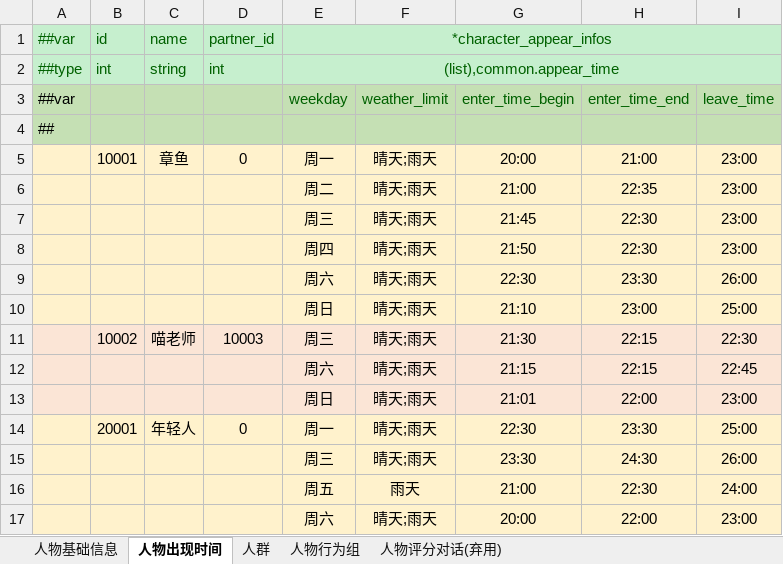
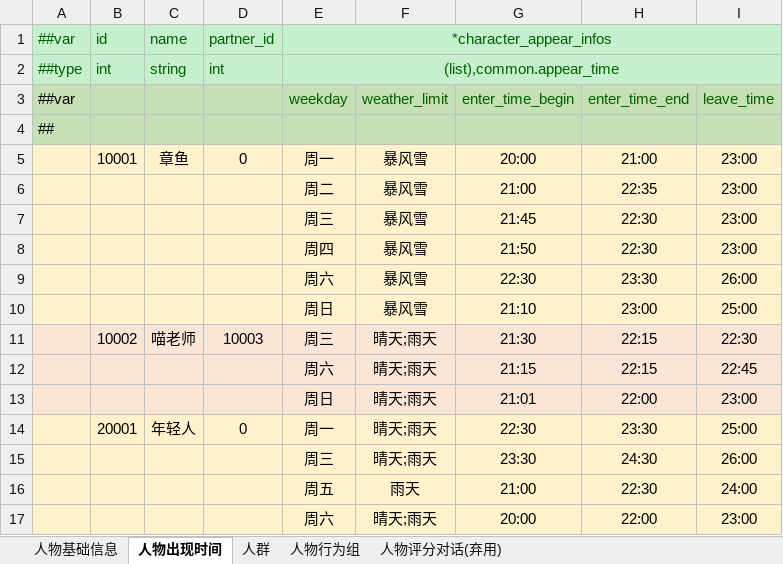
Before and after one commit to zhangyile1991911/ProjectX, an Excel workbook: DataConfig/Datas/character.xlsx, sheet 人物出现时间, drawn as a sheet; values as stored, in another font and other column widths than the file's, no borders; the diff names each change by its address in the sheet, - before the commit and + after, or states it on an @@ line.

```diff
--- a/DataConfig/Datas/character.xlsx (sheet 人物出现时间)
+++ b/DataConfig/Datas/character.xlsx (sheet 人物出现时间)
-F5:F10: 晴天;雨天
+F5:F10: 暴风雪
```
Also changed, not shown: DataConfig/Datas/__enums__.xlsx, DataConfig/Datas/bubble.xlsx, 29 other files.
